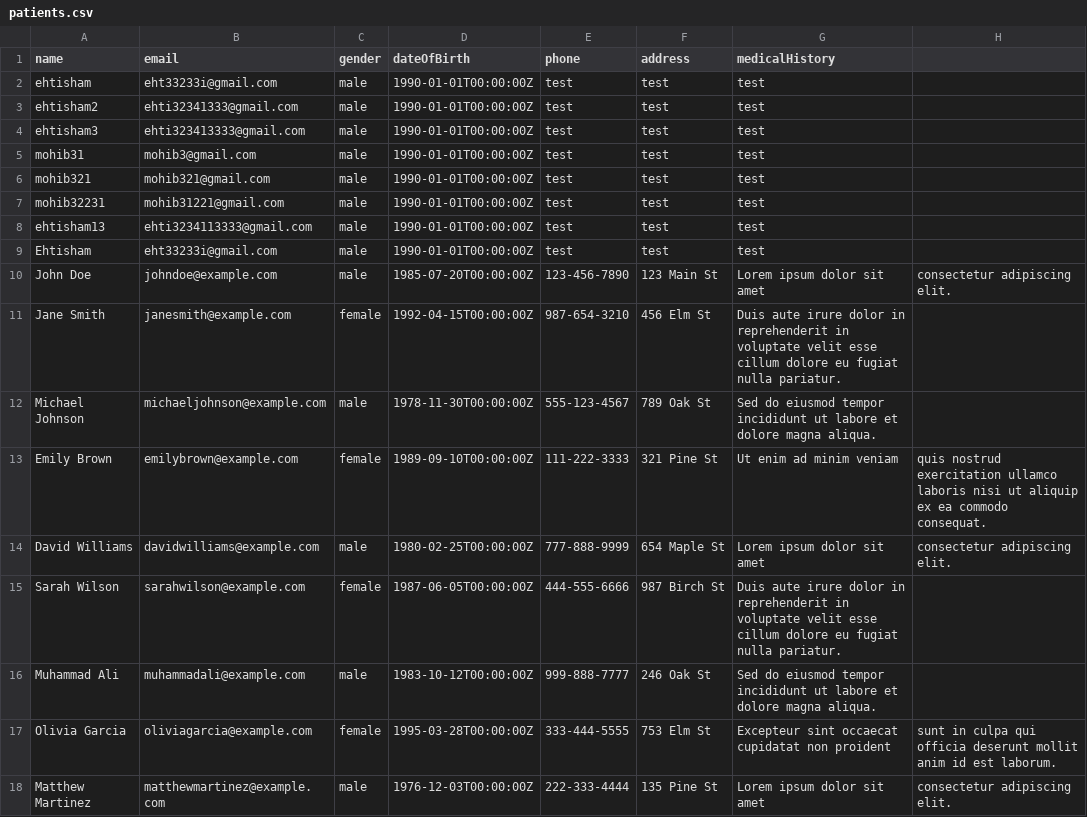
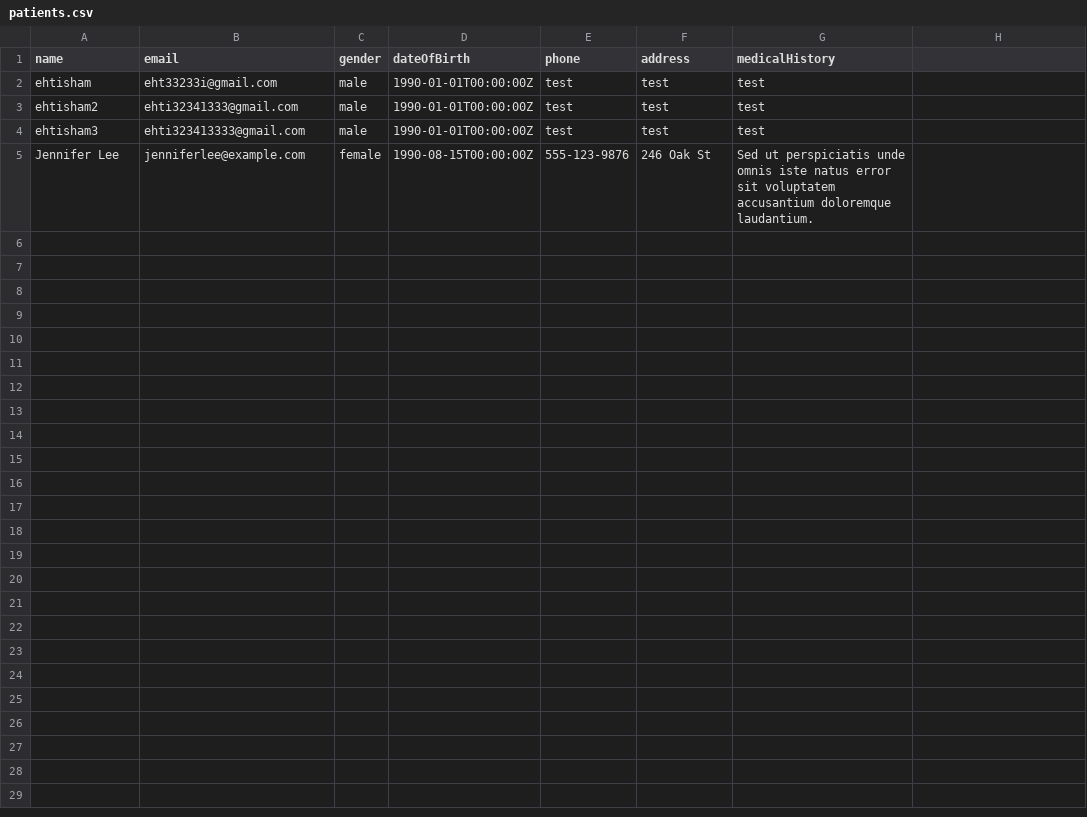
Before and after one commit to ehtishamdot/medical-chatbot, a CSV file: patients.csv, drawn as a sheet.

```diff
--- a/patients.csv
+++ b/patients.csv
@@ -4,15 +4,2 @@ ehtisham2,ehti32341333@gmail.com,male,1990-01-01T00:00:00Z,test,test,test
 ehtisham3,ehti323413333@gmail.com,male,1990-01-01T00:00:00Z,test,test,test
-mohib31,mohib3@gmail.com,male,1990-01-01T00:00:00Z,test,test,test
-mohib321,mohib321@gmail.com,male,1990-01-01T00:00:00Z,test,test,test
-mohib32231,mohib31221@gmail.com,male,1990-01-01T00:00:00Z,test,test,test
-ehtisham13,ehti3234113333@gmail.com,male,1990-01-01T00:00:00Z,test,test,test
-Ehtisham,eht33233i@gmail.com,male,1990-01-01T00:00:00Z,test,test,test
-John Doe,johndoe@example.com,male,1985-07-20T00:00:00Z,123-456-7890,123 Main St,Lorem ipsum dolor sit amet, consectetur adipiscing elit.
-Jane Smith,janesmith@example.com,female,1992-04-15T00:00:00Z,987-654-3210,456 Elm St,Duis aute irure dolor in reprehenderit in voluptate velit esse cillum dolore eu fugiat nulla pariatur.
-Michael Johnson,michaeljohnson@example.com,male,1978-11-30T00:00:00Z,555-123-4567,789 Oak St,Sed do eiusmod tempor incididunt ut labore et dolore magna aliqua.
-Emily Brown,emilybrown@example.com,female,1989-09-10T00:00:00Z,111-222-3333,321 Pine St,Ut enim ad minim veniam, quis nostrud exercitation ullamco laboris nisi ut aliquip ex ea commodo consequat.
-David Williams,davidwilliams@example.com,male,1980-02-25T00:00:00Z,777-888-9999,654 Maple St,Lorem ipsum dolor sit amet, consectetur adipiscing elit.
-Sarah Wilson,sarahwilson@example.com,female,1987-06-05T00:00:00Z,444-555-6666,987 Birch St,Duis aute irure dolor in reprehenderit in voluptate velit esse cillum dolore eu fugiat nulla pariatur.
-Muhammad Ali,muhammadali@example.com,male,1983-10-12T00:00:00Z,999-888-7777,246 Oak St,Sed do eiusmod tempor incididunt ut labore et dolore magna aliqua.
-Olivia Garcia,oliviagarcia@example.com,female,1995-03-28T00:00:00Z,333-444-5555,753 Elm St,Excepteur sint occaecat cupidatat non proident, sunt in culpa qui officia deserunt mollit anim id est laborum.
-Matthew Martinez,matthewmartinez@example.com,male,1976-12-03T00:00:00Z,222-333-4444,135 Pine St,Lorem ipsum dolor sit amet, consectetur adipiscing elit.
+Jennifer Lee,jenniferlee@example.com,female,1990-08-15T00:00:00Z,555-123-9876,246 Oak St,Sed ut perspiciatis unde omnis iste natus error sit voluptatem accusantium doloremque laudantium.
```
Also changed, not shown: 3 other files.
